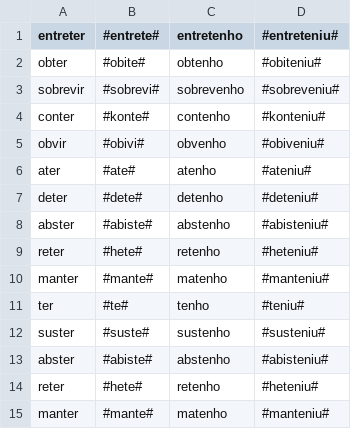
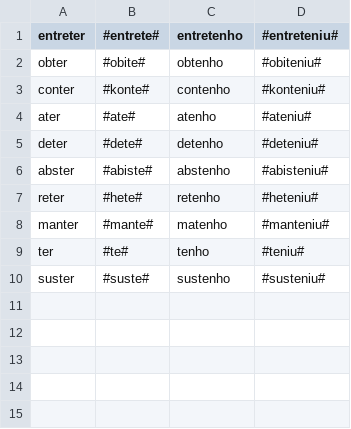
Before and after one commit to beatrizalbiero/MsResearch, a CSV file: WickelfeaturesProject/Corpus/corpus_separated_by_classes/train_ter.csv, drawn as a sheet; the diff names each change by its address in the sheet, - before the commit and + after, or states it on an @@ line.

```diff
--- a/WickelfeaturesProject/Corpus/corpus_separated_by_classes/train_ter.csv
+++ b/WickelfeaturesProject/Corpus/corpus_separated_by_classes/train_ter.csv
-row 3: sobrevir | #sobrevi# | sobrevenho | #sobreveniu#
-row 5: obvir | #obivi# | obvenho | #obiveniu#
-row 13: abster | #abiste# | abstenho | #abisteniu#
-row 14: reter | #hete# | retenho | #heteniu#
-row 15: manter | #mante# | matenho | #manteniu#
```
Also changed, not shown: WickelfeaturesProject/Corpus/corpus_complete.csv, WickelfeaturesProject/Corpus/corpus_separated_by_classes/train_botar.csv, 10 other files.
